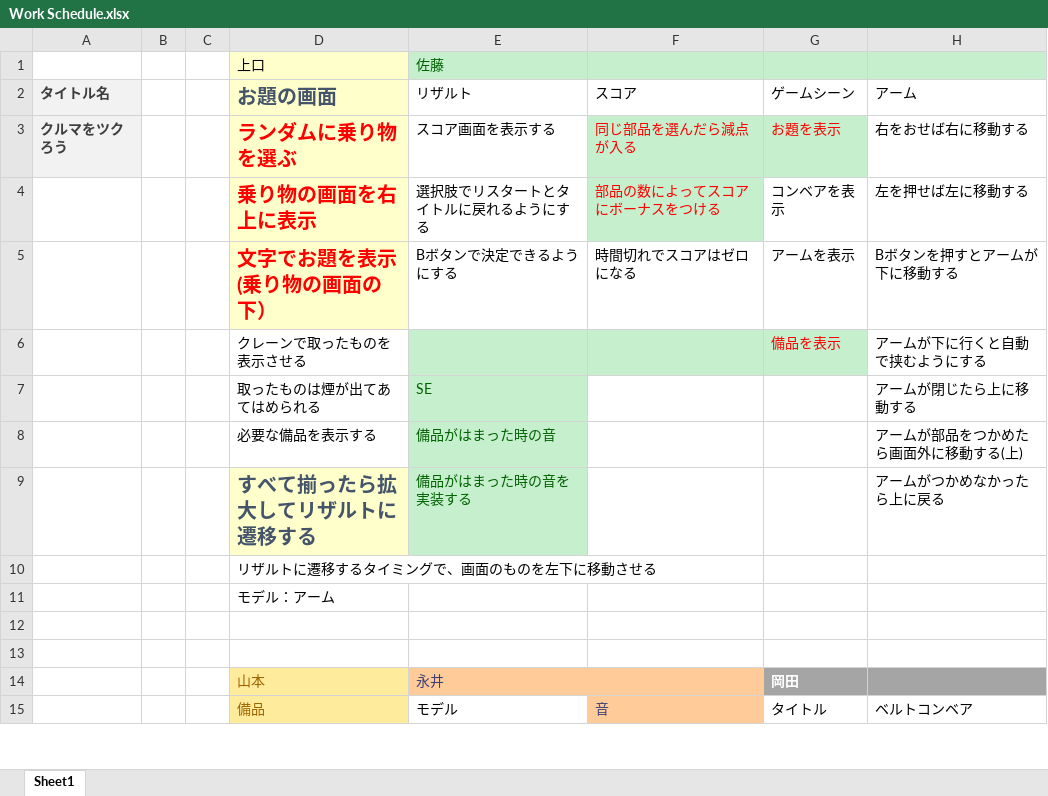
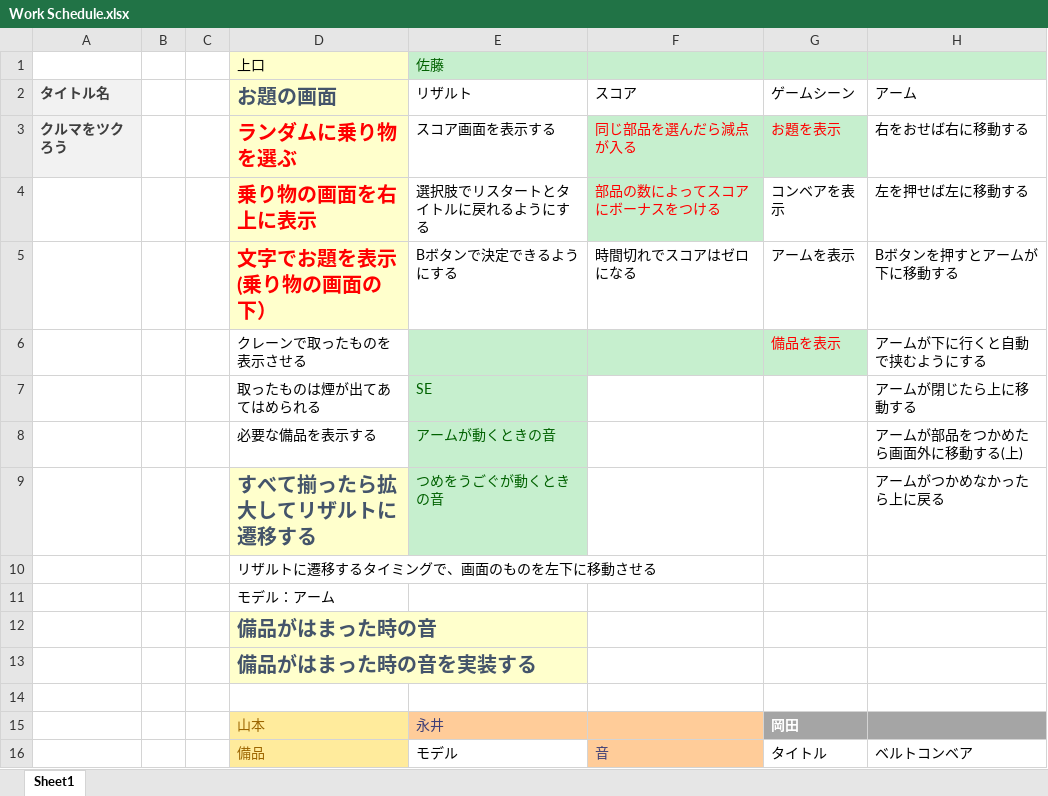
Before and after one commit to kaito1111/GameJam, an Excel workbook: Work Schedule.xlsx, sheet Sheet1, drawn as a sheet; only a part is shown; values as stored, in another font and other column widths than the file's, no borders; the diff names each change by its address in the sheet, - before the commit and + after, or states it on an @@ line.

```diff
--- a/Work Schedule.xlsx (sheet Sheet1)
+++ b/Work Schedule.xlsx (sheet Sheet1)
-E8 (リザルト): 備品がはまった時の音
+E8 (リザルト): アームが動くときの音
-E9 (リザルト): 備品がはまった時の音を実装する
+E9 (リザルト): つめをうごぐが動くときの音
-D12 (お題の画面): (empty)
+D12 (お題の画面): 備品がはまった時の音
-D12 fill: none
+D12 fill: #FFFFCC
+row 13:  |  |  | 備品がはまった時の音を実装する
```
Also changed, not shown: 5 other files.
